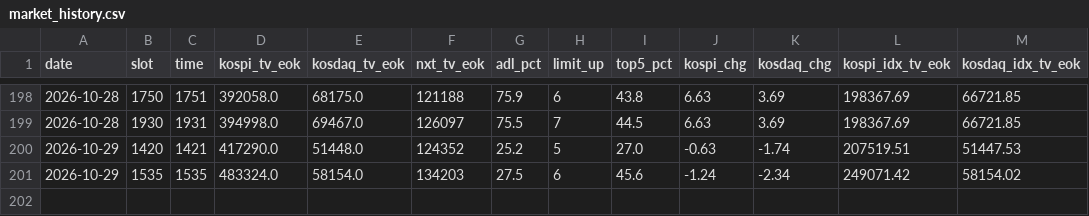
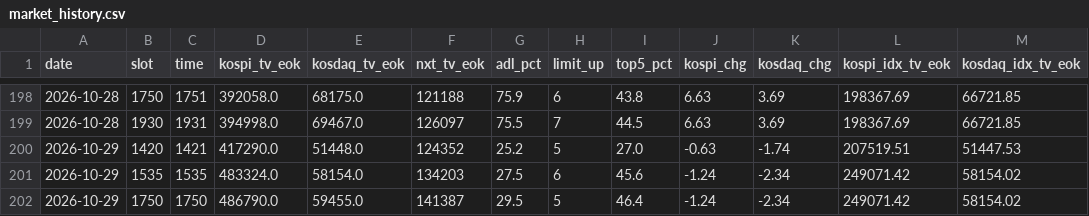
Before and after one commit to sunflowerofmine-afk/-, a CSV file: data/market_history.csv, drawn as a sheet; only a part is shown, gaps mark what is left out; the diff names each change by its address in the sheet, - before the commit and + after, or states it on an @@ line.

```diff
--- a/data/market_history.csv
+++ b/data/market_history.csv
+row 202: 2026-10-29 | 1750 | 1750 | 486790.0 | 59455.0 | 141387 | 29.5 | 5 | 46.4 | -1.24 | -2.34 | 249071.42 | 58154.02
```
Also changed, not shown: 8 other files.
